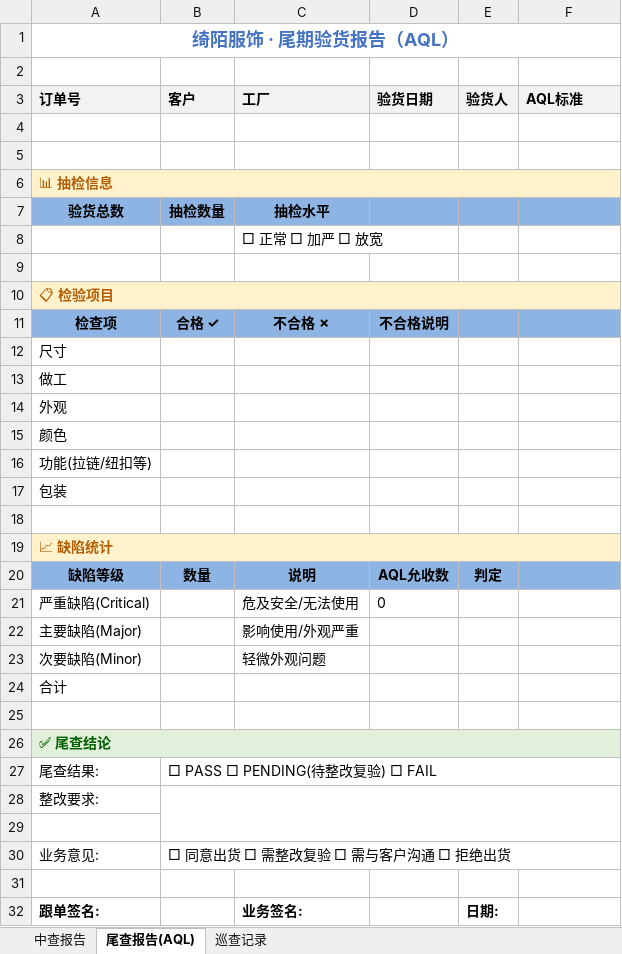
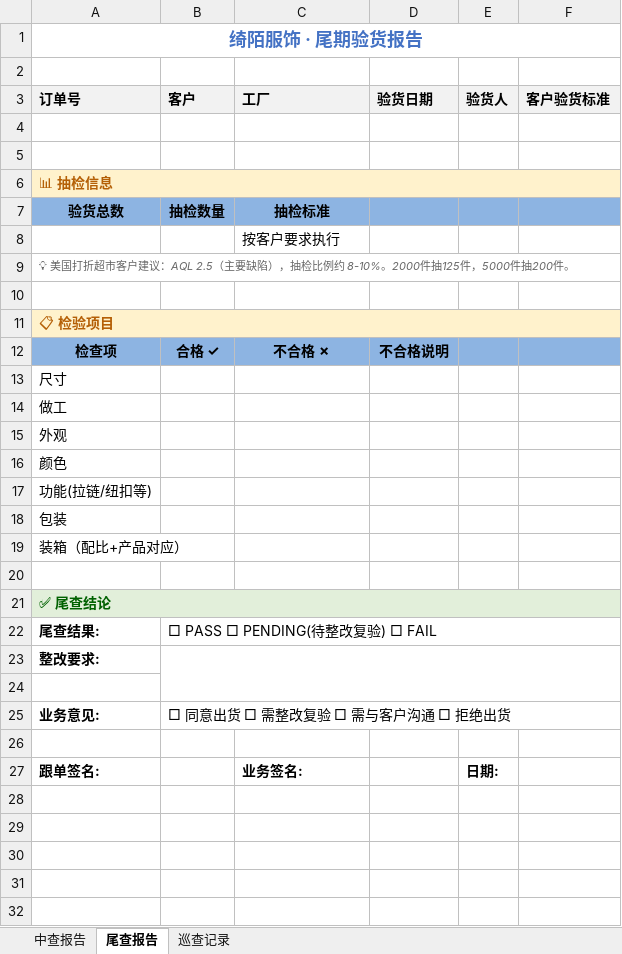
Before and after one commit to ning-0121/order-metronome, an Excel workbook: public/templates/qc-report-template.xlsx, sheet 尾查报告, drawn as a sheet; values as stored, in another font and other column widths than the file's, no borders; removed rows and columns are numbered as before the commit, all else as after; the diff names each change by its address in the sheet, - before the commit and + after, or states it on an @@ line.

```diff
--- a/public/templates/qc-report-template.xlsx (sheet 尾查报告)
+++ b/public/templates/qc-report-template.xlsx (sheet 尾查报告)
-sheet tab: 尾查报告(AQL)
+sheet tab: 尾查报告
-A1 (订单号): 绮陌服饰 · 尾期验货报告（AQL）
+A1 (订单号): 绮陌服饰 · 尾期验货报告
-F3: AQL标准
+F3: 客户验货标准
-C7 (工厂): 抽检水平
+C7 (工厂): 抽检标准
-C8 (工厂): □ 正常 □ 加严 □ 放宽
+C8 (工厂): 按客户要求执行
+row 9: 💡 美国打折超市客户建议：AQL 2.5（主要缺陷），抽检比例约 8-10%。2000件抽125件，5000件抽200件。
-row 18: (empty)
-A19 (订单号): 📈 缺陷统计
+A19 (订单号): 装箱（配比+产品对应）
@@ A19 fill: #FFF2CC → none, bold: on → off, text colour: #B45F06 → black @@
-A19:F19 merged
-row 20: 缺陷等级 | 数量 | 说明 | AQL允收数 | 判定
-row 21: 严重缺陷(Critical) |  | 危及安全/无法使用 | 0
-row 22: 主要缺陷(Major) |  | 影响使用/外观严重
-row 23: 次要缺陷(Minor) |  | 轻微外观问题
-row 24: 合计
-A22:A23 bold: off
+A22:A23 bold: on
-A25 bold: off
+A25 bold: on
```
Also changed, not shown: sheet 巡查记录, sheet 中查报告.
